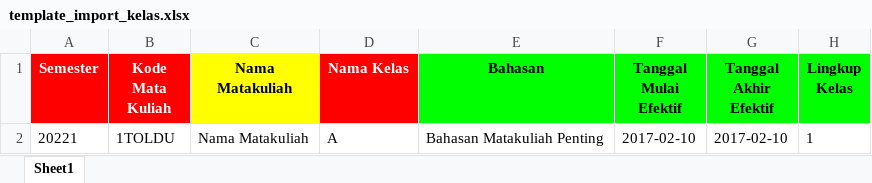
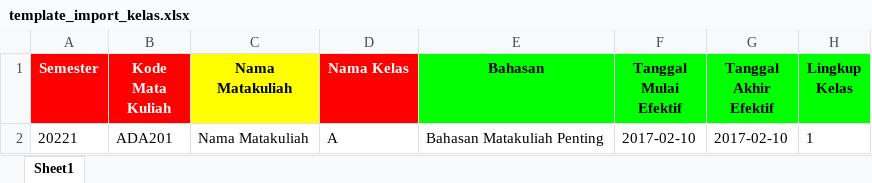
Before and after one commit to satriayp262/siakadppgi, an Excel workbook: public/template/template_import_kelas.xlsx, sheet Sheet1, drawn as a sheet; only a part is shown; values as stored, in another font and other column widths than the file's, no borders; the diff names each change by its address in the sheet, - before the commit and + after, or states it on an @@ line.

Commit message:
Fix : seeder & template

```diff
--- a/public/template/template_import_kelas.xlsx (sheet Sheet1)
+++ b/public/template/template_import_kelas.xlsx (sheet Sheet1)
-B2 (Kode Mata Kuliah): 1TOLDU
+B2 (Kode Mata Kuliah): ADA201
```
Also changed, not shown: 5 other files.
